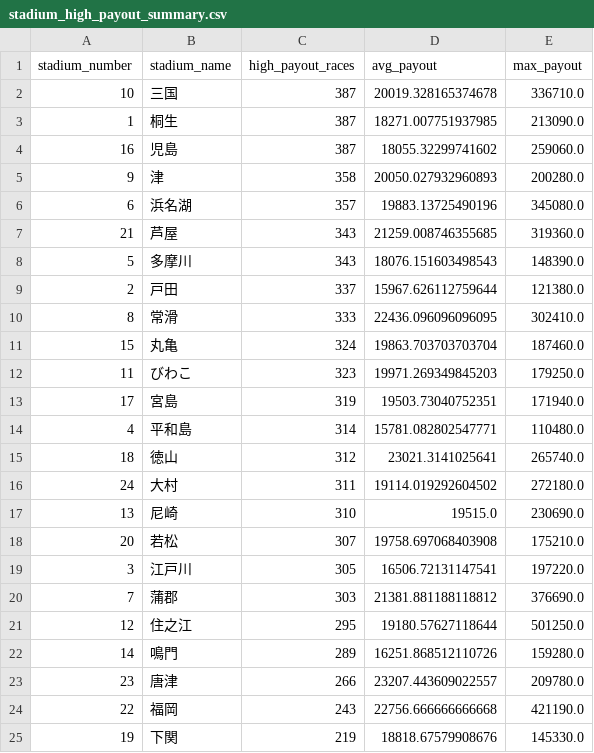
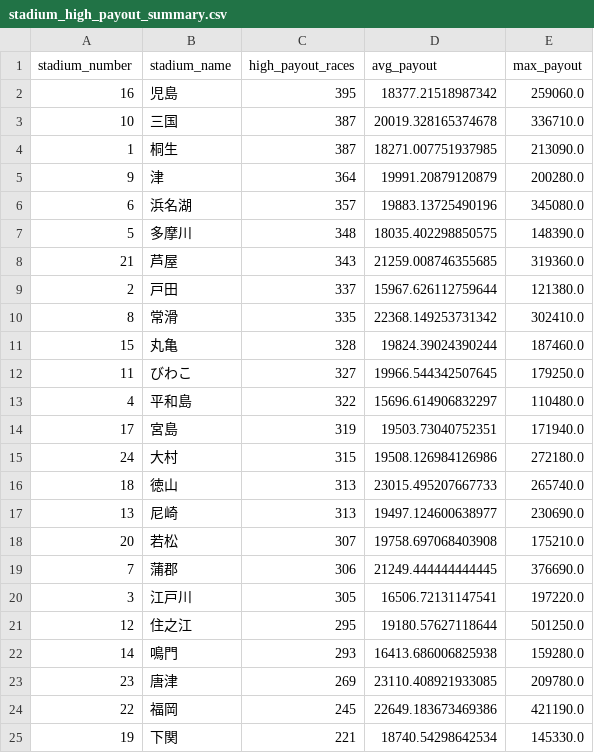
Before and after one commit to Patrickimamura/boatrace-analysis, a CSV file: output/stadium_high_payout_summary.csv, drawn as a sheet.

```diff
--- a/output/stadium_high_payout_summary.csv
+++ b/output/stadium_high_payout_summary.csv
@@ -1,25 +1,25 @@
 stadium_number,stadium_name,high_payout_races,avg_payout,max_payout
+16,児島,395,18377.21518987342,259060.0
 10,三国,387,20019.328165374678,336710.0
 1,桐生,387,18271.007751937985,213090.0
-16,児島,387,18055.32299741602,259060.0
-9,津,358,20050.027932960893,200280.0
+9,津,364,19991.20879120879,200280.0
 6,浜名湖,357,19883.13725490196,345080.0
+5,多摩川,348,18035.402298850575,148390.0
 21,芦屋,343,21259.008746355685,319360.0
-5,多摩川,343,18076.151603498543,148390.0
 2,戸田,337,15967.626112759644,121380.0
-8,常滑,333,22436.096096096095,302410.0
-15,丸亀,324,19863.703703703704,187460.0
-11,びわこ,323,19971.269349845203,179250.0
+8,常滑,335,22368.149253731342,302410.0
+15,丸亀,328,19824.39024390244,187460.0
+11,びわこ,327,19966.544342507645,179250.0
+4,平和島,322,15696.614906832297,110480.0
 17,宮島,319,19503.73040752351,171940.0
-4,平和島,314,15781.082802547771,110480.0
-18,徳山,312,23021.3141025641,265740.0
-24,大村,311,19114.019292604502,272180.0
-13,尼崎,310,19515.0,230690.0
+24,大村,315,19508.126984126986,272180.0
+18,徳山,313,23015.495207667733,265740.0
+13,尼崎,313,19497.124600638977,230690.0
 20,若松,307,19758.697068403908,175210.0
+7,蒲郡,306,21249.444444444445,376690.0
 3,江戸川,305,16506.72131147541,197220.0
-7,蒲郡,303,21381.881188118812,376690.0
 12,住之江,295,19180.57627118644,501250.0
-14,鳴門,289,16251.868512110726,159280.0
-23,唐津,266,23207.443609022557,209780.0
-22,福岡,243,22756.666666666668,421190.0
-19,下関,219,18818.67579908676,145330.0
+14,鳴門,293,16413.686006825938,159280.0
+23,唐津,269,23110.408921933085,209780.0
+22,福岡,245,22649.183673469386,421190.0
+19,下関,221,18740.54298642534,145330.0
```
Also changed, not shown: output/pattern_by_boat_order.csv, output/pattern_by_course_order.csv, 7 other files.
